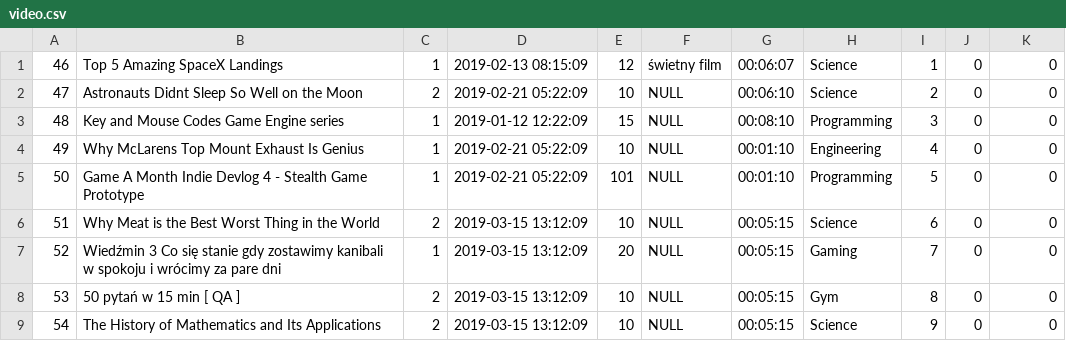
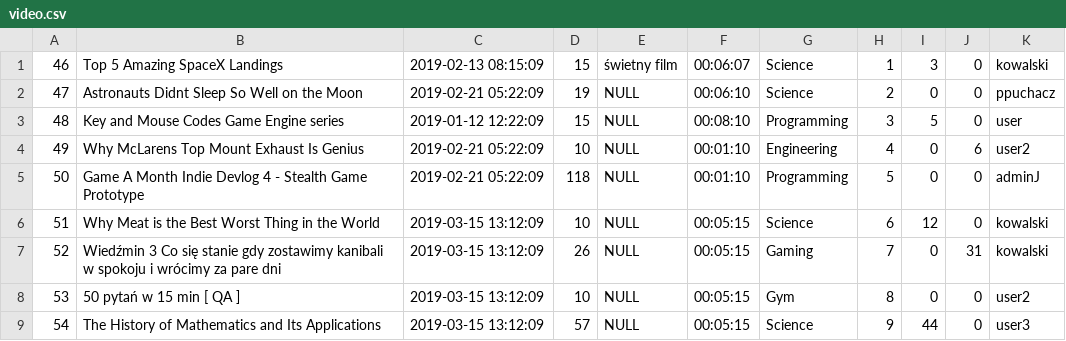
Before and after one commit to Ubiniti/inz, a CSV file: public/data/video.csv, drawn as a sheet; removed rows and columns are numbered as before the commit, all else as after; the diff names each change by its address in the sheet, - before the commit and + after, or states it on an @@ line.

Commit message:
Adding comments to videos

```diff
--- a/public/data/video.csv
+++ b/public/data/video.csv
-column C, rows 1-9: 1 | 2 | 1 | 1 | 1 | 2 | 1 | 2 | 2
+column I, rows 1-9: 3 | 0 | 5 | 0 | 0 | 12 | 0 | 0 | 44
-D1: 12
+D1: 15
-K1: 0
+K1: kowalski
-D2: 10
+D2: 19
-K2: 0
+K2: ppuchacz
-K3: 0
+K3: user
-J4: 0
+J4: 6
-K4: 0
+K4: user2
-D5: 101
+D5: 118
-K5: 0
+K5: adminJ
-K6:K7: 0
+K6:K7: kowalski
-D7: 20
+D7: 26
-J7: 0
+J7: 31
-K8: 0
+K8: user2
-D9: 10
+D9: 57
-K9: 0
+K9: user3
```
Also changed, not shown: 17 other files.
